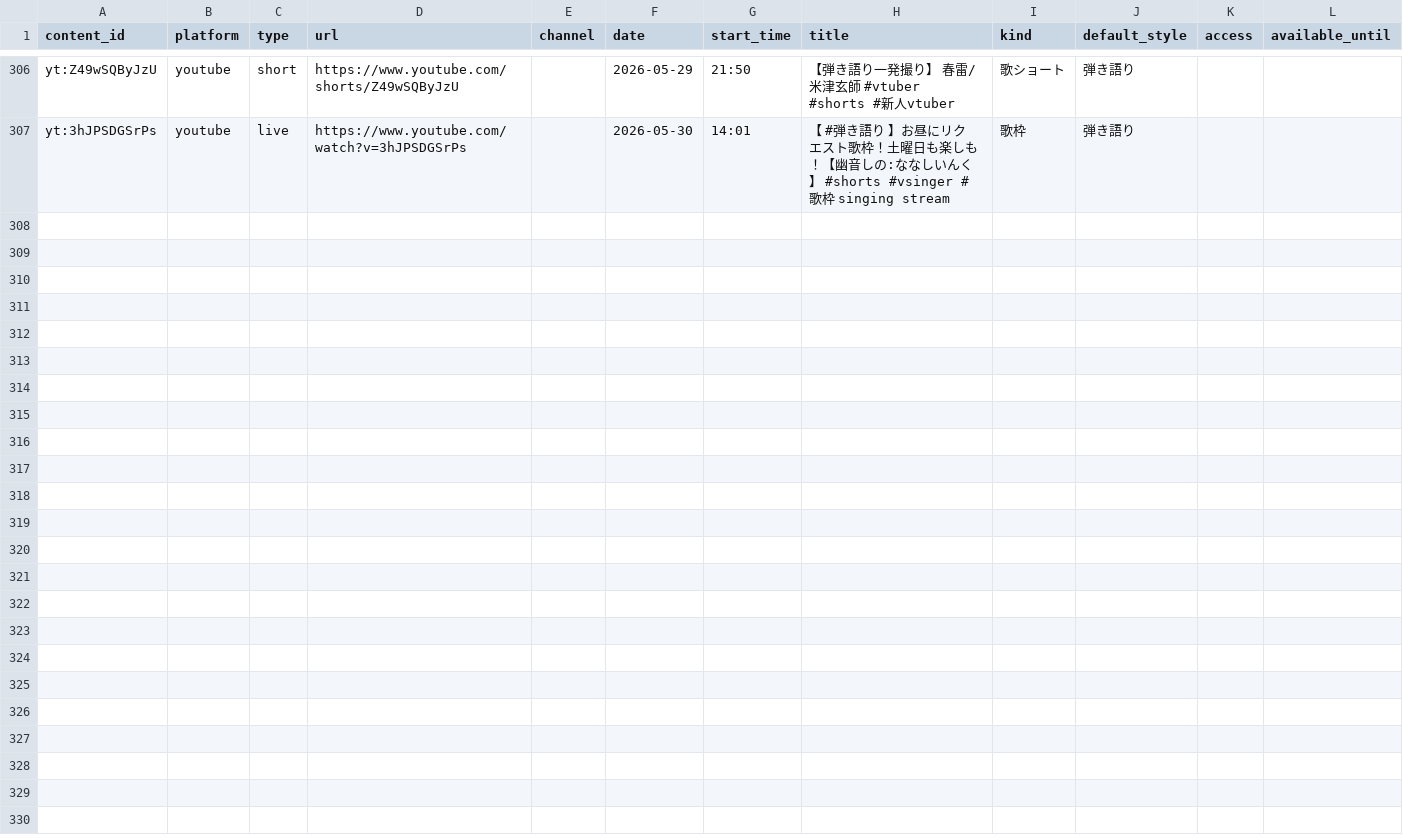
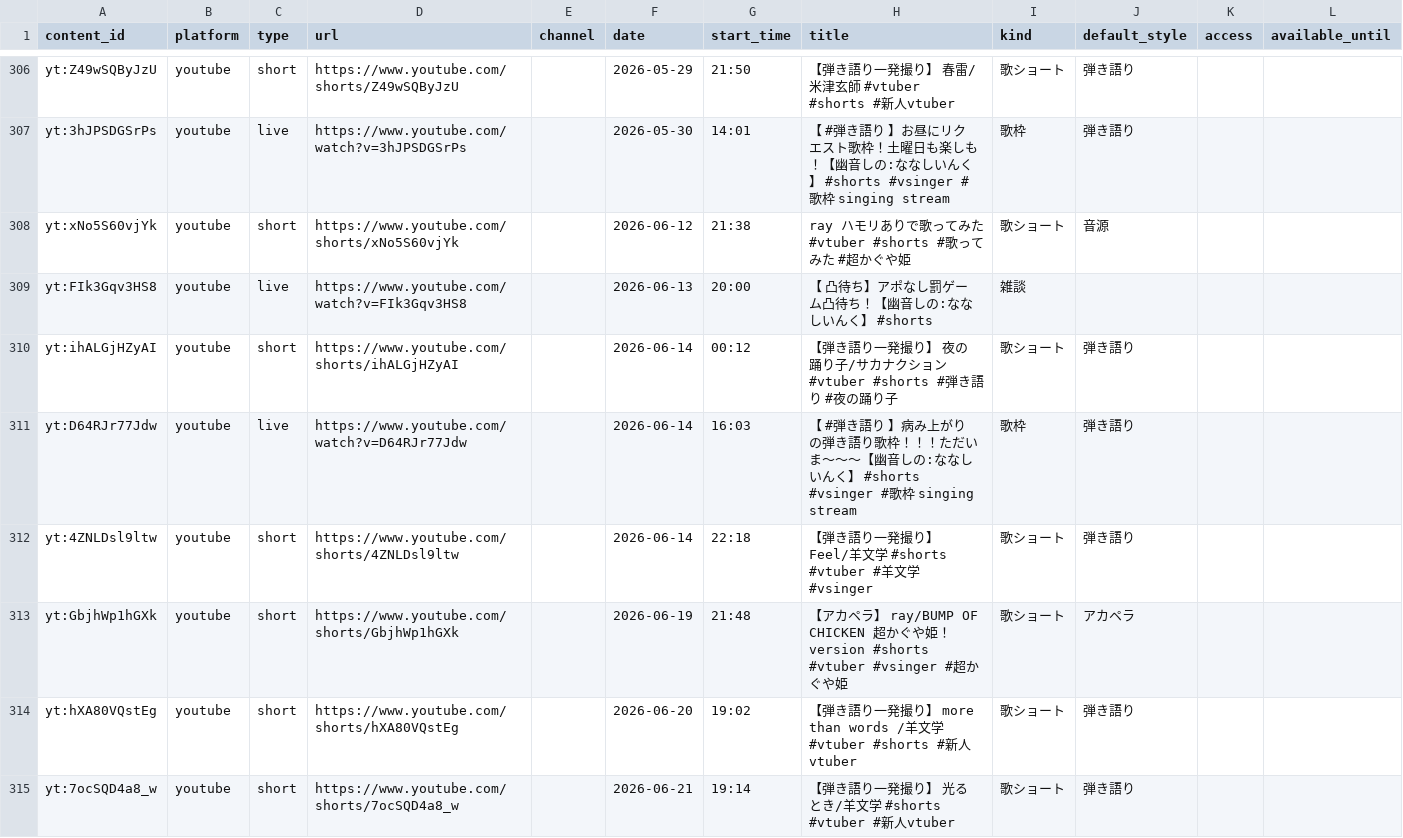
Before and after one commit to kajuen-kajuen/shinoutatime-streamlit, a TSV file: data/v2/contents.tsv, drawn as a sheet; only a part is shown, gaps mark what is left out; the diff covers the shown part only.

```diff
--- a/data/v2/contents.tsv
+++ b/data/v2/contents.tsv
@@ -307 +307,9 @@ yt:Z49wSQByJzU	youtube	short	https://www.youtube.com/shorts/Z49wSQByJzU		2026-05
 yt:3hJPSDGSrPs	youtube	live	https://www.youtube.com/watch?v=3hJPSDGSrPs		2026-05-30	14:01	【 #弾き語り 】お昼にリクエスト歌枠！土曜日も楽しも！【幽音しの:ななしいんく】　#shorts  #vsinger #歌枠 　 singing stream	歌枠	弾き語り		
+yt:xNo5S60vjYk	youtube	short	https://www.youtube.com/shorts/xNo5S60vjYk		2026-06-12	21:38	ray ハモリありで歌ってみた　#vtuber  #shorts  #歌ってみた  #超かぐや姫	歌ショート	音源		
+yt:FIk3Gqv3HS8	youtube	live	https://www.youtube.com/watch?v=FIk3Gqv3HS8		2026-06-13	20:00	【 凸待ち】アポなし罰ゲーム凸待ち！【幽音しの:ななしいんく】　#shorts	雑談			
+yt:ihALGjHZyAI	youtube	short	https://www.youtube.com/shorts/ihALGjHZyAI		2026-06-14	00:12	【弾き語り一発撮り】 夜の踊り子/サカナクション　#vtuber  #shorts  #弾き語り  #夜の踊り子	歌ショート	弾き語り		
+yt:D64RJr77Jdw	youtube	live	https://www.youtube.com/watch?v=D64RJr77Jdw		2026-06-14	16:03	【 #弾き語り 】病み上がりの弾き語り歌枠！！！ただいま～～～【幽音しの:ななしいんく】　#shorts  #vsinger #歌枠 　 singing stream	歌枠	弾き語り		
+yt:4ZNLDsl9ltw	youtube	short	https://www.youtube.com/shorts/4ZNLDsl9ltw		2026-06-14	22:18	【弾き語り一発撮り】 Feel/羊文学　#shorts  #vtuber  #羊文学  #vsinger	歌ショート	弾き語り		
+yt:GbjhWp1hGXk	youtube	short	https://www.youtube.com/shorts/GbjhWp1hGXk		2026-06-19	21:48	【アカペラ】　ray/BUMP OF CHICKEN 超かぐや姫！version #shorts  #vtuber  #vsinger  #超かぐや姫	歌ショート	アカペラ		
+yt:hXA80VQstEg	youtube	short	https://www.youtube.com/shorts/hXA80VQstEg		2026-06-20	19:02	【弾き語り一発撮り】 more than words /羊文学　#vtuber  #shorts  #新人vtuber	歌ショート	弾き語り		
+yt:7ocSQD4a8_w	youtube	short	https://www.youtube.com/shorts/7ocSQD4a8_w		2026-06-21	19:14	【弾き語り一発撮り】 光るとき/羊文学　#shorts  #vtuber  #新人vtuber	歌ショート	弾き語り		
```
Also changed, not shown: 7 added rows elsewhere in this file, data/ingest/skipped.tsv, data/v2/aliases.tsv, 3 other files.
